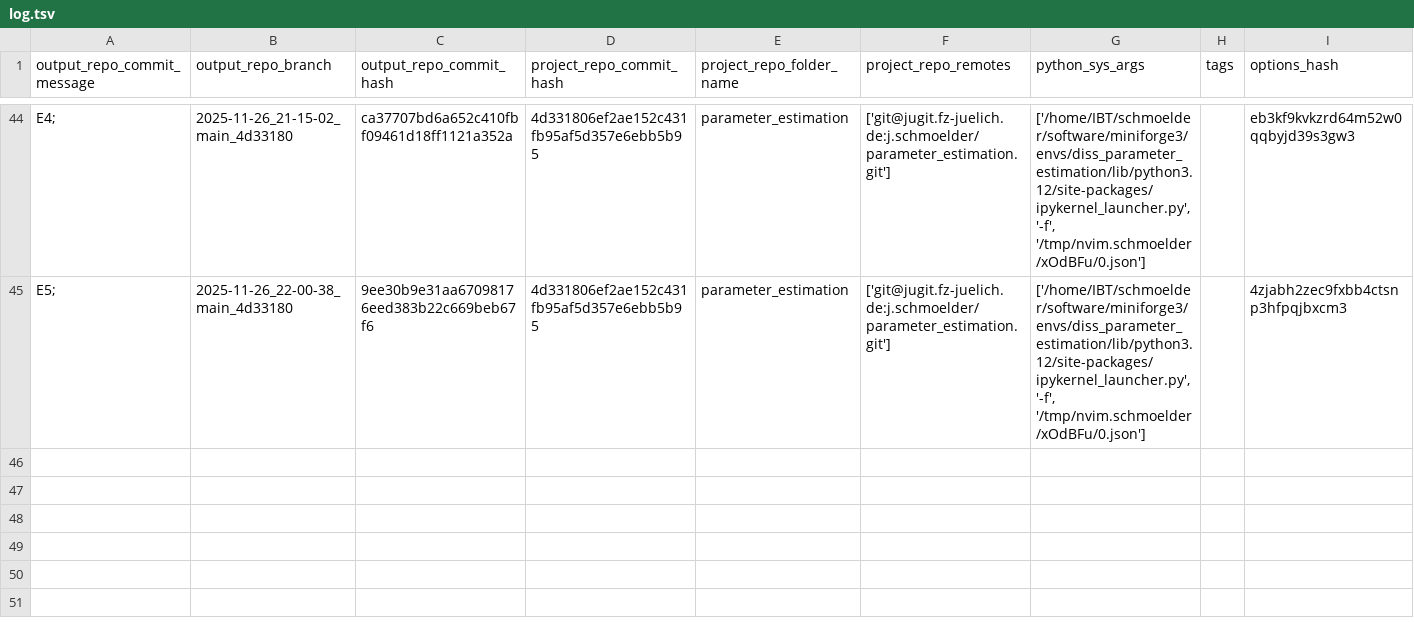
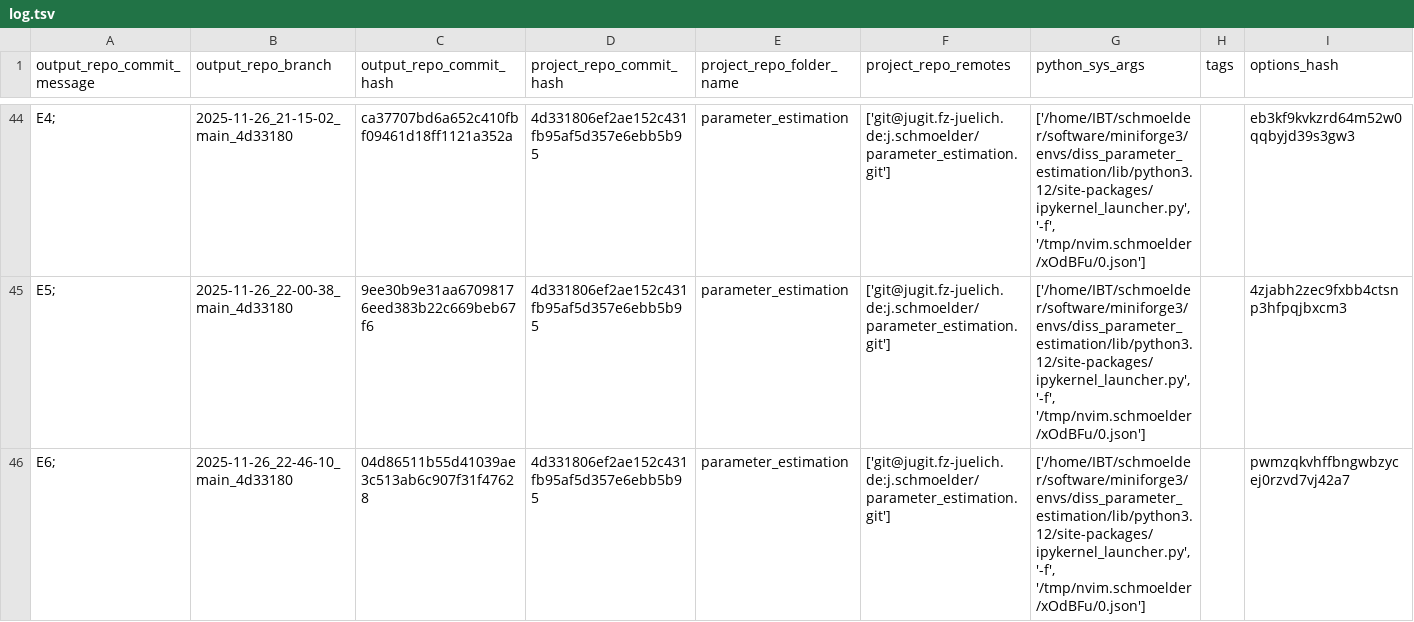
Before and after one commit to schmoelder/diss_parameter_estimation_output, a TSV file: log.tsv, drawn as a sheet; only a part is shown, gaps mark what is left out; the diff names each change by its address in the sheet, - before the commit and + after, or states it on an @@ line.

Commit message:
log for 'E6; ' of branch '2025-11-26_22-46-10_main_4d33180'

```diff
--- a/log.tsv
+++ b/log.tsv
+row 46: E6; | 2025-11-26_22-46-10_main_4d33180 | 04d86511b55d41039ae3c513ab6c907f31f47628 | 4d331806ef2ae152c431fb95af5d357e6ebb5b95 | parameter_estimation | ['git@jugit.fz-juelich.de:j.schmoelder/parameter_estimation.git'] | ['/home/IBT/schmoelder/software/miniforge3/envs/diss_parameter_estimation/lib/python3.12/site-packages/ipykernel_launcher.py', '-f', '/tmp/nvim.schmoelder/xOdBFu/0.json'] |  | pwmzqkvhffbngwbzycej0rzvd7vj42a7
```
Also changed, not shown: 6 other files.
